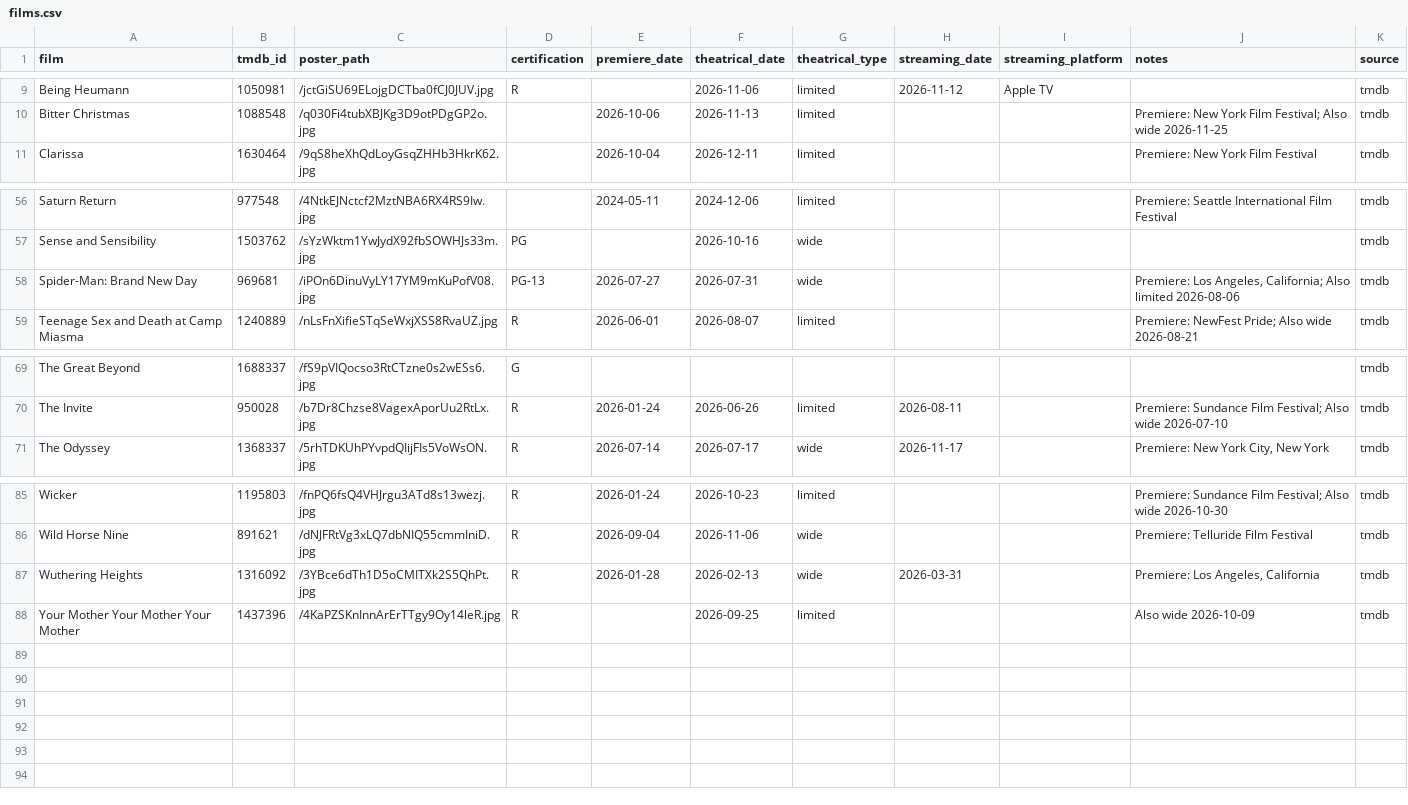
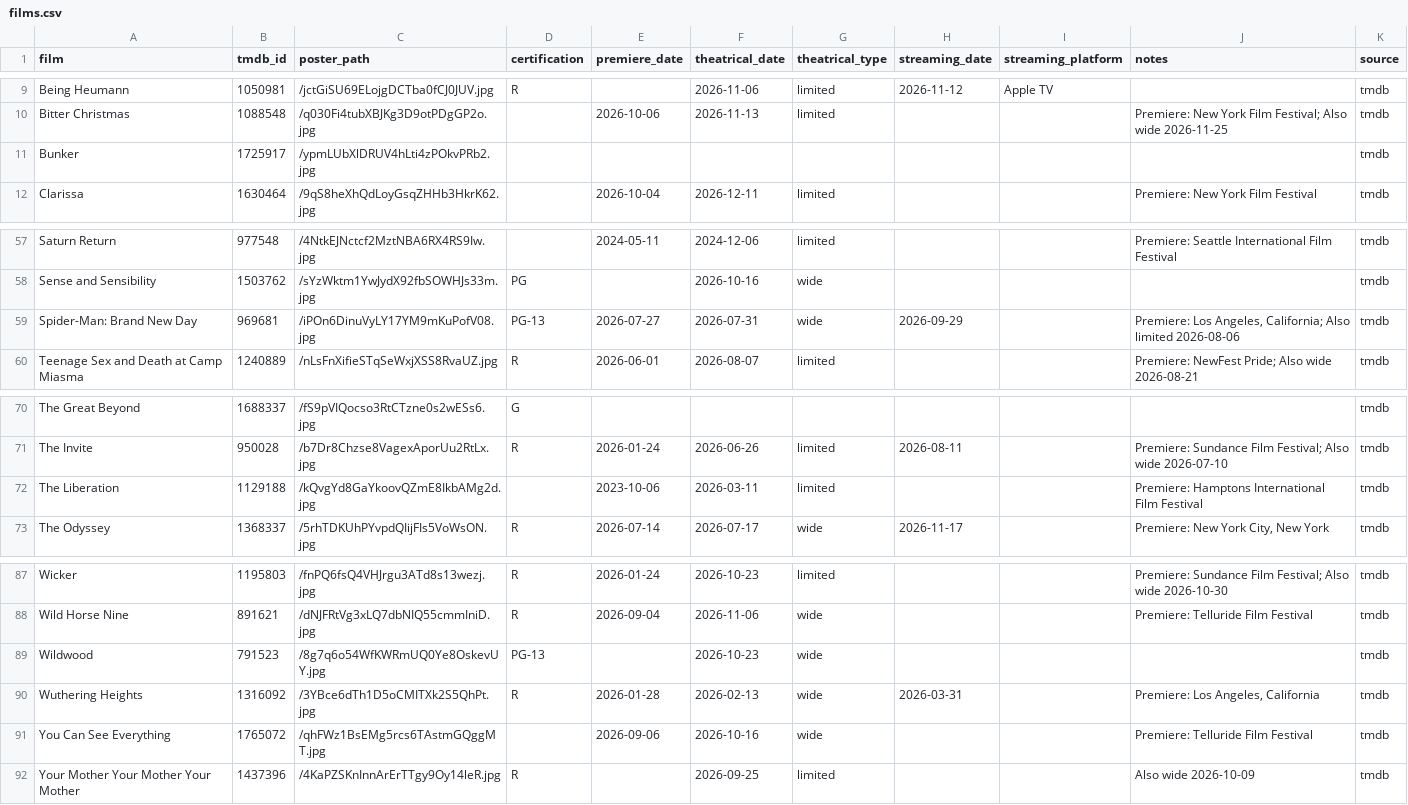
Before and after one commit to mattheuscolyn/oscars-dashboard, a CSV file: data/films.csv, drawn as a sheet; only a part is shown, gaps mark what is left out.

```diff
--- a/data/films.csv
+++ b/data/films.csv
@@ -10,2 +10,3 @@ Being Heumann,1050981,/jctGiSU69ELojgDCTba0fCJ0JUV.jpg,R,,2026-11-06,limited,202
 Bitter Christmas,1088548,/q030Fi4tubXBJKg3D9otPDgGP2o.jpg,,2026-10-06,2026-11-13,limited,,,Premiere: New York Film Festival; Also wide 2026-11-25,tmdb
+Bunker,1725917,/ypmLUbXlDRUV4hLti4zPOkvPRb2.jpg,,,,,,,,tmdb
 Clarissa,1630464,/9qS8heXhQdLoyGsqZHHb3HkrK62.jpg,,2026-10-04,2026-12-11,limited,,,Premiere: New York Film Festival,tmdb
@@ -57,3 +58,3 @@ Saturn Return,977548,/4NtkEJNctcf2MztNBA6RX4RS9Iw.jpg,,2024-05-11,2024-12-06,lim
 Sense and Sensibility,1503762,/sYzWktm1YwJydX92fbSOWHJs33m.jpg,PG,,2026-10-16,wide,,,,tmdb
-Spider-Man: Brand New Day,969681,/iPOn6DinuVyLY17YM9mKuPofV08.jpg,PG-13,2026-07-27,2026-07-31,wide,,,"Premiere: Los Angeles, California; Also limited 2026-08-06",tmdb
+Spider-Man: Brand New Day,969681,/iPOn6DinuVyLY17YM9mKuPofV08.jpg,PG-13,2026-07-27,2026-07-31,wide,2026-09-29,,"Premiere: Los Angeles, California; Also limited 2026-08-06",tmdb
 Teenage Sex and Death at Camp Miasma,1240889,/nLsFnXifieSTqSeWxjXSS8RvaUZ.jpg,R,2026-06-01,2026-08-07,limited,,,Premiere: NewFest Pride; Also wide 2026-08-21,tmdb
@@ -70,2 +71,3 @@ The Great Beyond,1688337,/fS9pVIQocso3RtCTzne0s2wESs6.jpg,G,,,,,,,tmdb
 The Invite,950028,/b7Dr8Chzse8VagexAporUu2RtLx.jpg,R,2026-01-24,2026-06-26,limited,2026-08-11,,Premiere: Sundance Film Festival; Also wide 2026-07-10,tmdb
+The Liberation,1129188,/kQvgYd8GaYkoovQZmE8IkbAMg2d.jpg,,2023-10-06,2026-03-11,limited,,,Premiere: Hamptons International Film Festival,tmdb
 The Odyssey,1368337,/5rhTDKUhPYvpdQIijFIs5VoWsON.jpg,R,2026-07-14,2026-07-17,wide,2026-11-17,,"Premiere: New York City, New York",tmdb
@@ -86,3 +88,5 @@ Wicker,1195803,/fnPQ6fsQ4VHJrgu3ATd8s13wezj.jpg,R,2026-01-24,2026-10-23,limited,
 Wild Horse Nine,891621,/dNJFRtVg3xLQ7dbNIQ55cmmIniD.jpg,R,2026-09-04,2026-11-06,wide,,,Premiere: Telluride Film Festival,tmdb
+Wildwood,791523,/8g7q6o54WfKWRmUQ0Ye8OskevUY.jpg,PG-13,,2026-10-23,wide,,,,tmdb
 Wuthering Heights,1316092,/3YBce6dTh1D5oCMITXk2S5QhPt.jpg,R,2026-01-28,2026-02-13,wide,2026-03-31,,"Premiere: Los Angeles, California",tmdb
+You Can See Everything,1765072,/qhFWz1BsEMg5rcs6TAstmGQggMT.jpg,,2026-09-06,2026-10-16,wide,,,Premiere: Telluride Film Festival,tmdb
 Your Mother Your Mother Your Mother,1437396,/4KaPZSKnInnArErTTgy9Oy14leR.jpg,R,,2026-09-25,limited,,,Also wide 2026-10-09,tmdb
```
Also changed, not shown: data/missing_films.csv, 1 other file.
